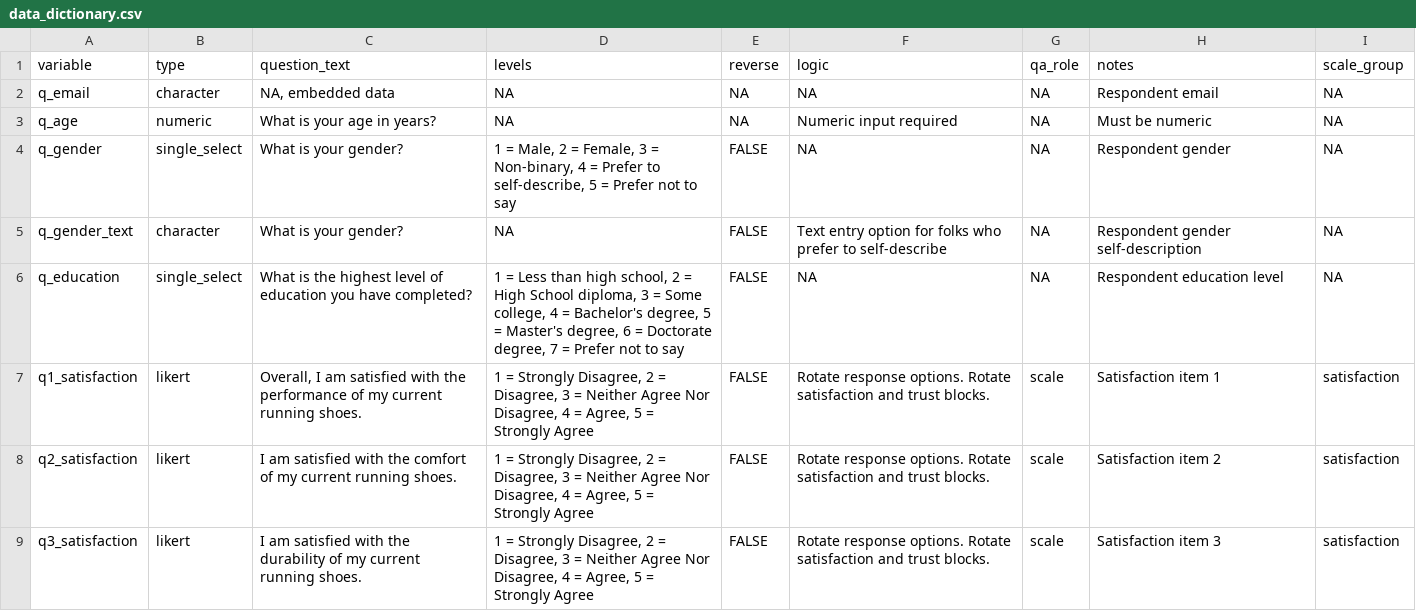
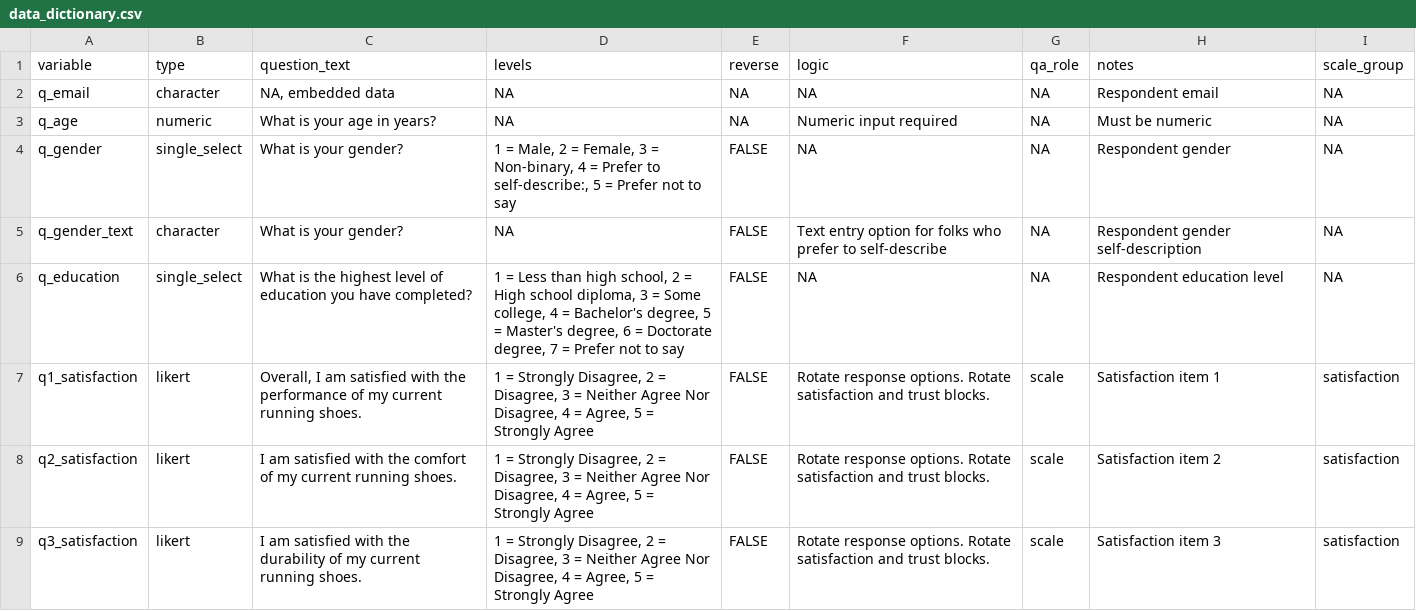
Before and after one commit to otooleryanjames/survey_research_ops, a CSV file: documents/data_dictionary.csv, drawn as a sheet; only a part is shown.

```diff
--- a/documents/data_dictionary.csv
+++ b/documents/data_dictionary.csv
@@ -3,5 +3,5 @@ q_email,character,"NA, embedded data",NA,NA,NA,NA,Respondent email,NA
 q_age,numeric,What is your age in years?,NA,NA,Numeric input required,NA,Must be numeric,NA
-q_gender,single_select,What is your gender?,"1 = Male, 2 = Female, 3 = Non-binary, 4 = Prefer to self-describe, 5 = Prefer not to say",FALSE,NA,NA,Respondent gender,NA
+q_gender,single_select,What is your gender?,"1 = Male, 2 = Female, 3 = Non-binary, 4 = Prefer to self-describe:, 5 = Prefer not to say",FALSE,NA,NA,Respondent gender,NA
 q_gender_text,character,What is your gender?,NA,FALSE,Text entry option for folks who prefer to self-describe,NA,Respondent gender self-description,NA
-q_education,single_select,What is the highest level of education you have completed?,"1 = Less than high school, 2 = High School diploma, 3 = Some college, 4 = Bachelor's degree, 5 = Master's degree, 6 = Doctorate degree, 7 = Prefer not to say",FALSE,NA,NA,Respondent education level,NA
+q_education,single_select,What is the highest level of education you have completed?,"1 = Less than high school, 2 = High school diploma, 3 = Some college, 4 = Bachelor's degree, 5 = Master's degree, 6 = Doctorate degree, 7 = Prefer not to say",FALSE,NA,NA,Respondent education level,NA
 q1_satisfaction,likert,"Overall, I am satisfied with the performance of my current running shoes.","1 = Strongly Disagree, 2 = Disagree, 3 = Neither Agree Nor Disagree, 4 = Agree, 5 = Strongly Agree",FALSE,Rotate response options. Rotate satisfaction and trust blocks.,scale,Satisfaction item 1,satisfaction
```
Also changed, not shown: data/processed/cleaned_survey_data.csv, data/simulated/mock_survey_data.csv, 6 other files.
